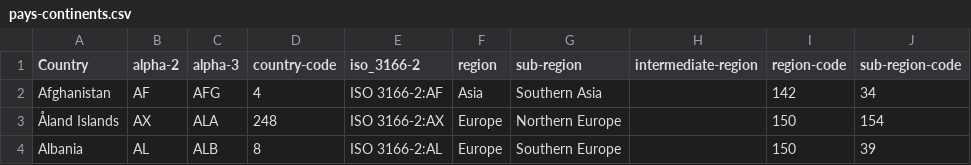
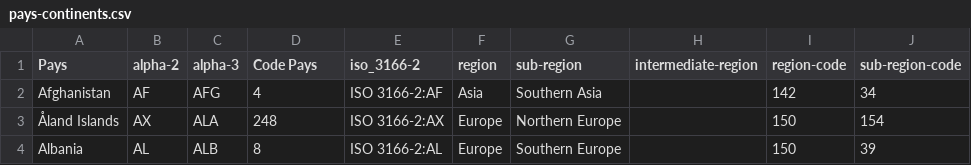
Before and after one commit to Tarik37/FAO_Project_Tarik_FengFeng, a CSV file: fao_2013/pays-continents.csv, drawn as a sheet; only a part is shown; the diff names each change by its address in the sheet, - before the commit and + after, or states it on an @@ line.

Commit message:
Update pays-continents.csv

```diff
--- a/fao_2013/pays-continents.csv
+++ b/fao_2013/pays-continents.csv
-A1: Country
+A1: Pays
-D1: country-code
+D1: Code Pays
```
